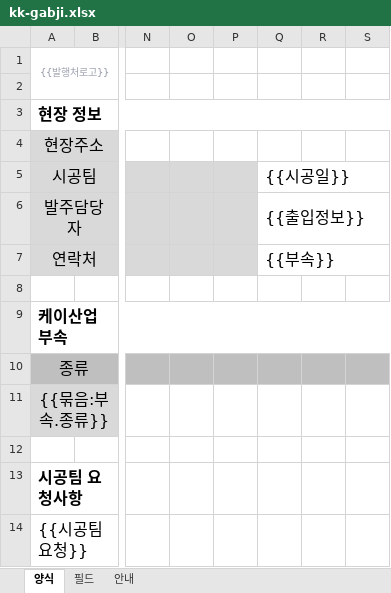
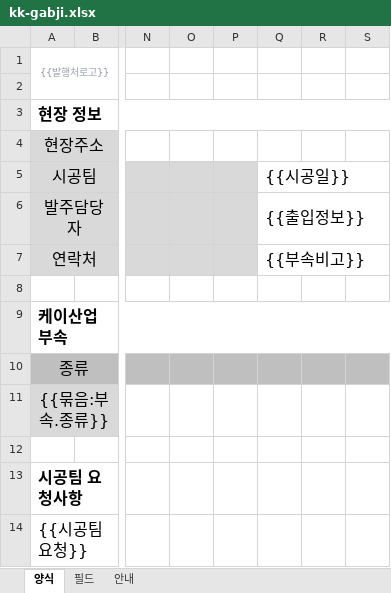
Before and after one commit to jjaim519/erp-dsl, an Excel workbook: public/kk-gabji.xlsx, sheet 양식, drawn as a sheet; only a part is shown, gaps mark what is left out; values as stored, in another font and other column widths than the file's, no borders; the diff names each change by its address in the sheet, - before the commit and + after, or states it on an @@ line.

```diff
--- a/public/kk-gabji.xlsx (sheet 양식)
+++ b/public/kk-gabji.xlsx (sheet 양식)
-Q7: {{부속}}
+Q7: {{부속비고}}
```
Also changed, not shown: sheet 필드, 2 other files.
